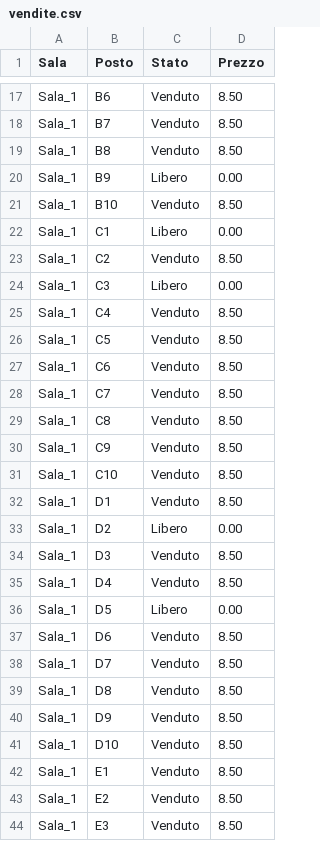
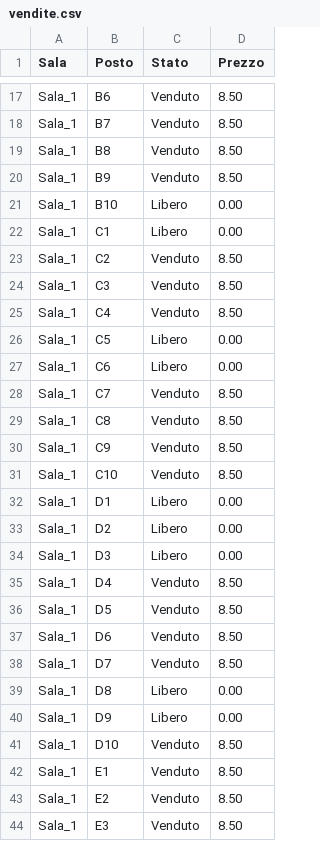
Before and after one commit to MelissaLucchini/cinema-scripts, a CSV file: dati/vendite.csv, drawn as a sheet; only a part is shown, gaps mark what is left out; the diff covers the shown part only.

```diff
--- a/dati/vendite.csv
+++ b/dati/vendite.csv
@@ -19,10 +19,10 @@ Sala_1,B7,Venduto,8.50
 Sala_1,B8,Venduto,8.50
-Sala_1,B9,Libero,0.00
-Sala_1,B10,Venduto,8.50
+Sala_1,B9,Venduto,8.50
+Sala_1,B10,Libero,0.00
 Sala_1,C1,Libero,0.00
 Sala_1,C2,Venduto,8.50
-Sala_1,C3,Libero,0.00
+Sala_1,C3,Venduto,8.50
 Sala_1,C4,Venduto,8.50
-Sala_1,C5,Venduto,8.50
-Sala_1,C6,Venduto,8.50
+Sala_1,C5,Libero,0.00
+Sala_1,C6,Libero,0.00
 Sala_1,C7,Venduto,8.50
@@ -31,11 +31,11 @@ Sala_1,C9,Venduto,8.50
 Sala_1,C10,Venduto,8.50
-Sala_1,D1,Venduto,8.50
+Sala_1,D1,Libero,0.00
 Sala_1,D2,Libero,0.00
-Sala_1,D3,Venduto,8.50
+Sala_1,D3,Libero,0.00
 Sala_1,D4,Venduto,8.50
-Sala_1,D5,Libero,0.00
+Sala_1,D5,Venduto,8.50
 Sala_1,D6,Venduto,8.50
 Sala_1,D7,Venduto,8.50
-Sala_1,D8,Venduto,8.50
-Sala_1,D9,Venduto,8.50
+Sala_1,D8,Libero,0.00
+Sala_1,D9,Libero,0.00
 Sala_1,D10,Venduto,8.50
```
Also changed, not shown: 2 added rows, 4 removed rows and 32 edited cells elsewhere in this file, 14 other files.
